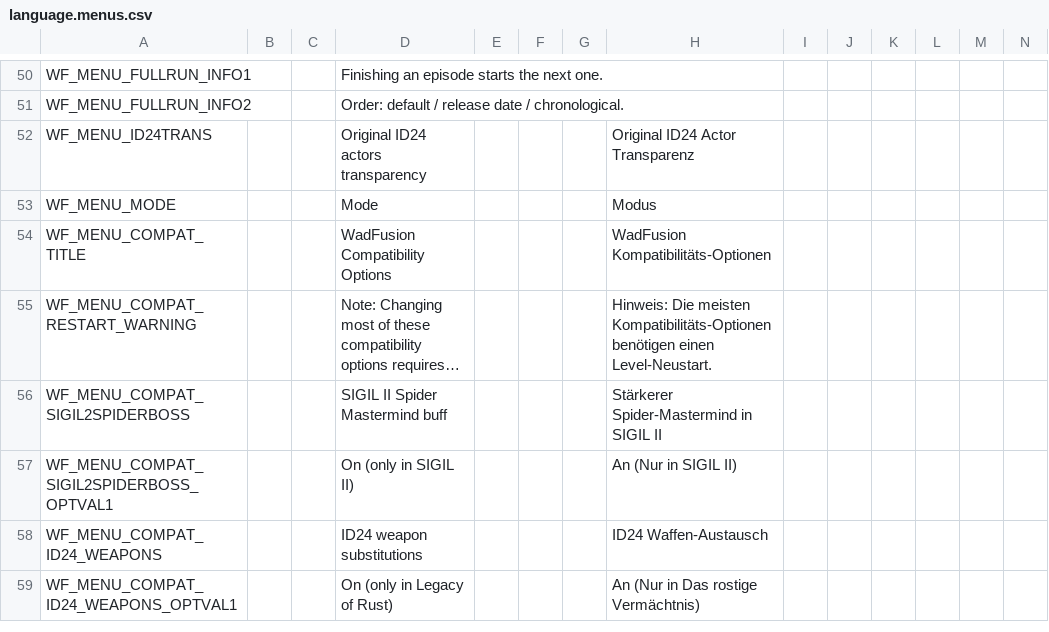
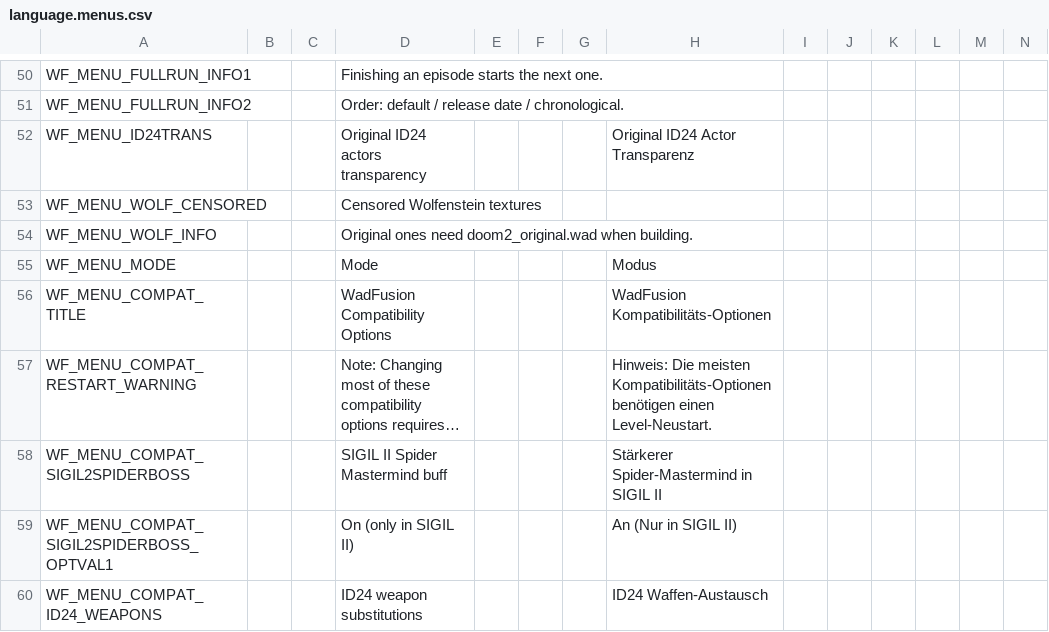
Before and after one commit to xaerogonzo/wadfusion, a CSV file: res/language.menus.csv, drawn as a sheet; only a part is shown, gaps mark what is left out; the shorter side is filled out with more unchanged rows; long unchanged cells end in …; rows hold the shown columns only; the diff names each change by its address in the sheet, - before the commit and + after, or states it on an @@ line.

```diff
--- a/res/language.menus.csv
+++ b/res/language.menus.csv
+row 53: WF_MENU_WOLF_CENSORED |  |  | Censored Wolfenstein textures
+row 54: WF_MENU_WOLF_INFO |  |  | Original ones need doom2_original.wad when building.
```
Also changed, not shown: 12 other files.
